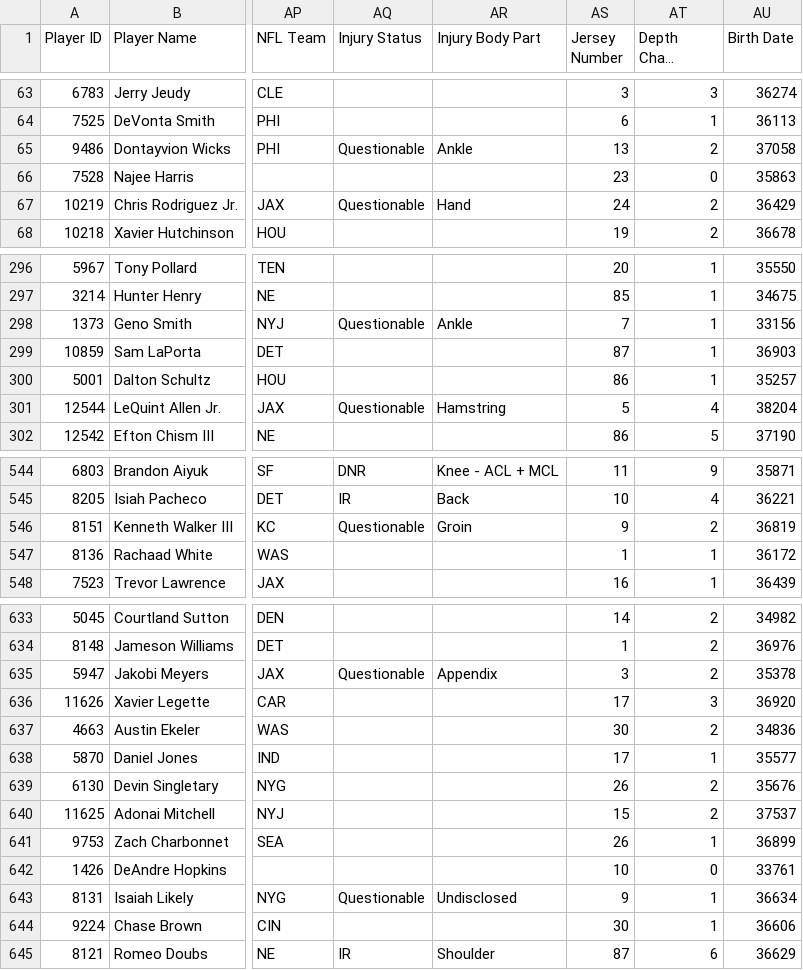
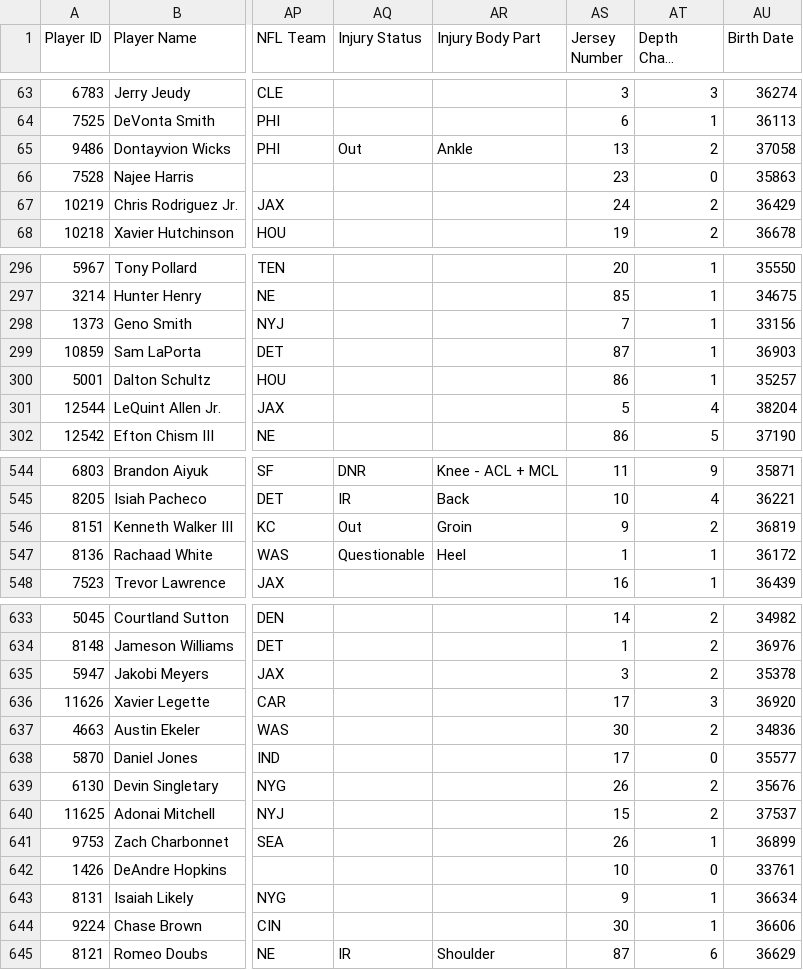
Before and after one commit to lalder95/AGS_Data, a CSV file: CSV/BBB_Contracts.csv, drawn as a sheet; only a part is shown, gaps mark what is left out; long unchanged cells end in …; the diff covers the shown part only; the diff names each change by its address in the sheet, - before the commit and + after, or states it on an @@ line.

Commit message:
Uploading CSV files

```diff
--- a/CSV/BBB_Contracts.csv
+++ b/CSV/BBB_Contracts.csv
-AQ65 (Injury Status): Questionable
+AQ65 (Injury Status): Out
-AQ67 (Injury Status): Questionable
+AQ67 (Injury Status): (empty)
-AR67 (Injury Body Part): Hand
+AR67 (Injury Body Part): (empty)
-AQ298 (Injury Status): Questionable
+AQ298 (Injury Status): (empty)
-AR298 (Injury Body Part): Ankle
+AR298 (Injury Body Part): (empty)
-AQ301 (Injury Status): Questionable
+AQ301 (Injury Status): (empty)
-AR301 (Injury Body Part): Hamstring
+AR301 (Injury Body Part): (empty)
-AQ546 (Injury Status): Questionable
+AQ546 (Injury Status): Out
-AQ547 (Injury Status): (empty)
+AQ547 (Injury Status): Questionable
-AR547 (Injury Body Part): (empty)
+AR547 (Injury Body Part): Heel
-AQ635 (Injury Status): Questionable
+AQ635 (Injury Status): (empty)
-AR635 (Injury Body Part): Appendix
+AR635 (Injury Body Part): (empty)
-AT638 (Depth Chart Location): 1
+AT638 (Depth Chart Location): 0
-AQ643 (Injury Status): Questionable
+AQ643 (Injury Status): (empty)
-AR643 (Injury Body Part): Undisclosed
+AR643 (Injury Body Part): (empty)
```
Also changed, not shown: 36 edited cells elsewhere in this file.
